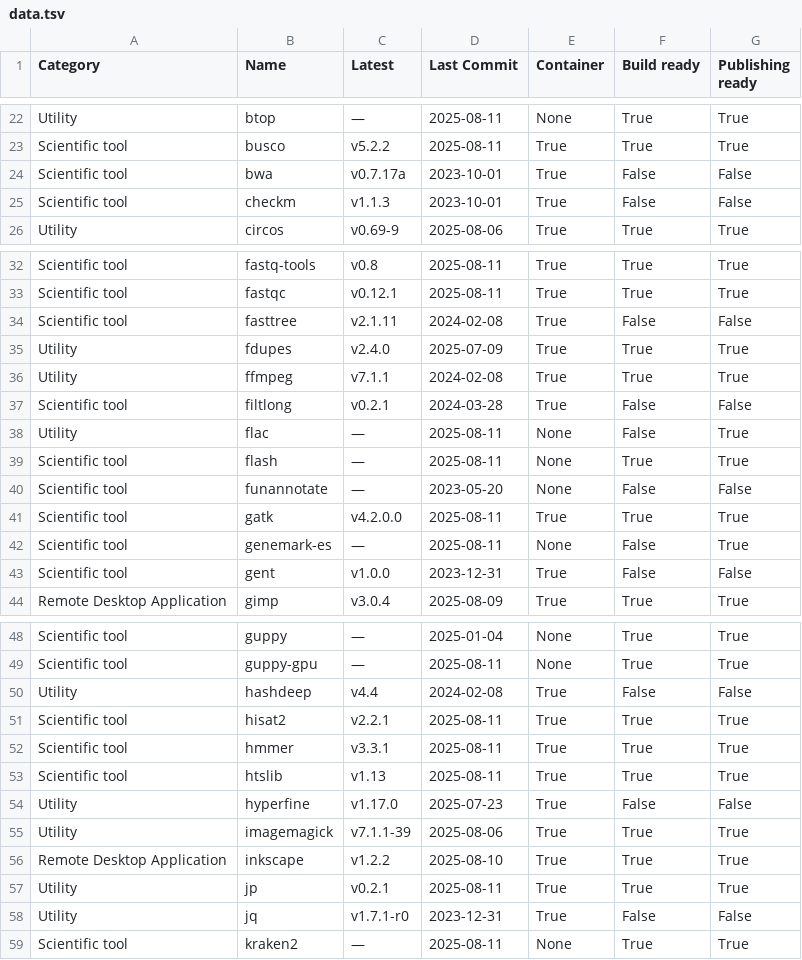
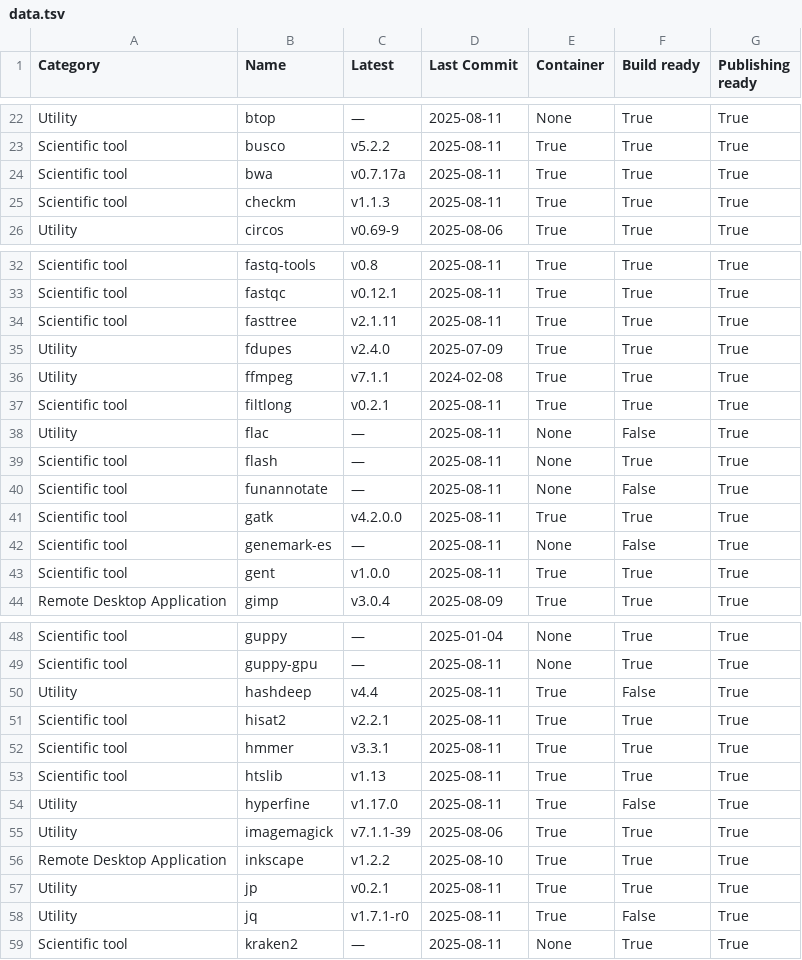
Before and after one commit to pscedu/singularity-report, a TSV file: data.tsv, drawn as a sheet; only a part is shown, gaps mark what is left out; the diff covers the shown part only.

```diff
--- a/data.tsv
+++ b/data.tsv
@@ -23,4 +23,4 @@ Utility	btop	—	2025-08-11	None	True	True
 Scientific tool	busco	v5.2.2	2025-08-11	True	True	True
-Scientific tool	bwa	v0.7.17a	2023-10-01	True	False	False
-Scientific tool	checkm	v1.1.3	2023-10-01	True	False	False
+Scientific tool	bwa	v0.7.17a	2025-08-11	True	True	True
+Scientific tool	checkm	v1.1.3	2025-08-11	True	True	True
 Utility	circos	v0.69-9	2025-08-06	True	True	True
@@ -33,12 +33,12 @@ Scientific tool	fastq-tools	v0.8	2025-08-11	True	True	True
 Scientific tool	fastqc	v0.12.1	2025-08-11	True	True	True
-Scientific tool	fasttree	v2.1.11	2024-02-08	True	False	False
+Scientific tool	fasttree	v2.1.11	2025-08-11	True	True	True
 Utility	fdupes	v2.4.0	2025-07-09	True	True	True
 Utility	ffmpeg	v7.1.1	2024-02-08	True	True	True
-Scientific tool	filtlong	v0.2.1	2024-03-28	True	False	False
+Scientific tool	filtlong	v0.2.1	2025-08-11	True	True	True
 Utility	flac	—	2025-08-11	None	False	True
 Scientific tool	flash	—	2025-08-11	None	True	True
-Scientific tool	funannotate	—	2023-05-20	None	False	False
+Scientific tool	funannotate	—	2025-08-11	None	False	True
 Scientific tool	gatk	v4.2.0.0	2025-08-11	True	True	True
 Scientific tool	genemark-es	—	2025-08-11	None	False	True
-Scientific tool	gent	v1.0.0	2023-12-31	True	False	False
+Scientific tool	gent	v1.0.0	2025-08-11	True	True	True
 Remote Desktop Application	gimp	v3.0.4	2025-08-09	True	True	True
@@ -49,3 +49,3 @@ Scientific tool	guppy	—	2025-01-04	None	True	True
 Scientific tool	guppy-gpu	—	2025-08-11	None	True	True
-Utility	hashdeep	v4.4	2024-02-08	True	False	False
+Utility	hashdeep	v4.4	2025-08-11	True	False	True
 Scientific tool	hisat2	v2.2.1	2025-08-11	True	True	True
@@ -53,3 +53,3 @@ Scientific tool	hmmer	v3.3.1	2025-08-11	True	True	True
 Scientific tool	htslib	v1.13	2025-08-11	True	True	True
-Utility	hyperfine	v1.17.0	2025-07-23	True	False	False
+Utility	hyperfine	v1.17.0	2025-08-11	True	False	True
 Utility	imagemagick	v7.1.1-39	2025-08-06	True	True	True
@@ -57,3 +57,3 @@ Remote Desktop Application	inkscape	v1.2.2	2025-08-10	True	True	True
 Utility	jp	v0.2.1	2025-08-11	True	True	True
-Utility	jq	v1.7.1-r0	2023-12-31	True	False	False
+Utility	jq	v1.7.1-r0	2025-08-11	True	False	True
 Scientific tool	kraken2	—	2025-08-11	None	True	True
```
Also changed, not shown: 11 edited cells elsewhere in this file, 1 other file.
